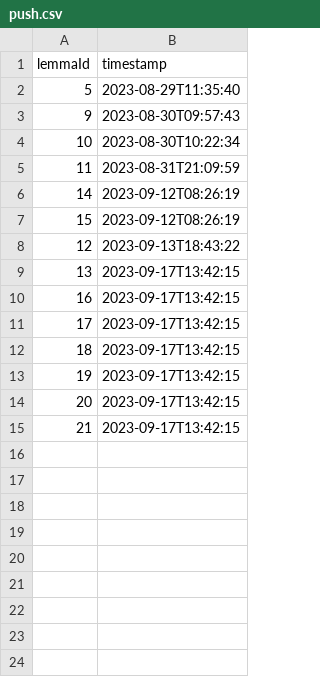
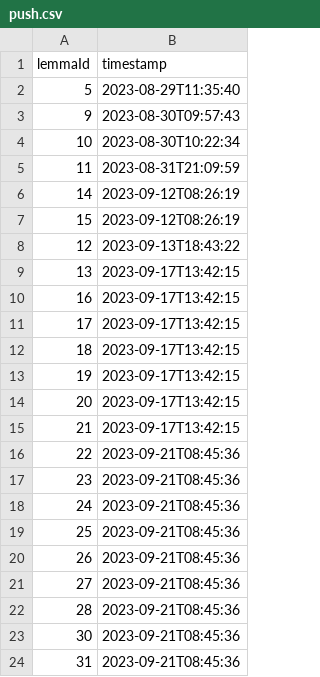
Before and after one commit to ericjanto/lex, a CSV file: backend/assets/metadata/push.csv, drawn as a sheet; the diff names each change by its address in the sheet, - before the commit and + after, or states it on an @@ line.

```diff
--- a/backend/assets/metadata/push.csv
+++ b/backend/assets/metadata/push.csv
+row 16: 22 | 2023-09-21T08:45:36
+row 17: 23 | 2023-09-21T08:45:36
+row 18: 24 | 2023-09-21T08:45:36
+row 19: 25 | 2023-09-21T08:45:36
+row 20: 26 | 2023-09-21T08:45:36
+row 21: 27 | 2023-09-21T08:45:36
+row 22: 28 | 2023-09-21T08:45:36
+row 23: 30 | 2023-09-21T08:45:36
+row 24: 31 | 2023-09-21T08:45:36
```
Also changed, not shown: backend/assets/metadata/deletion.csv, 1 other file.
